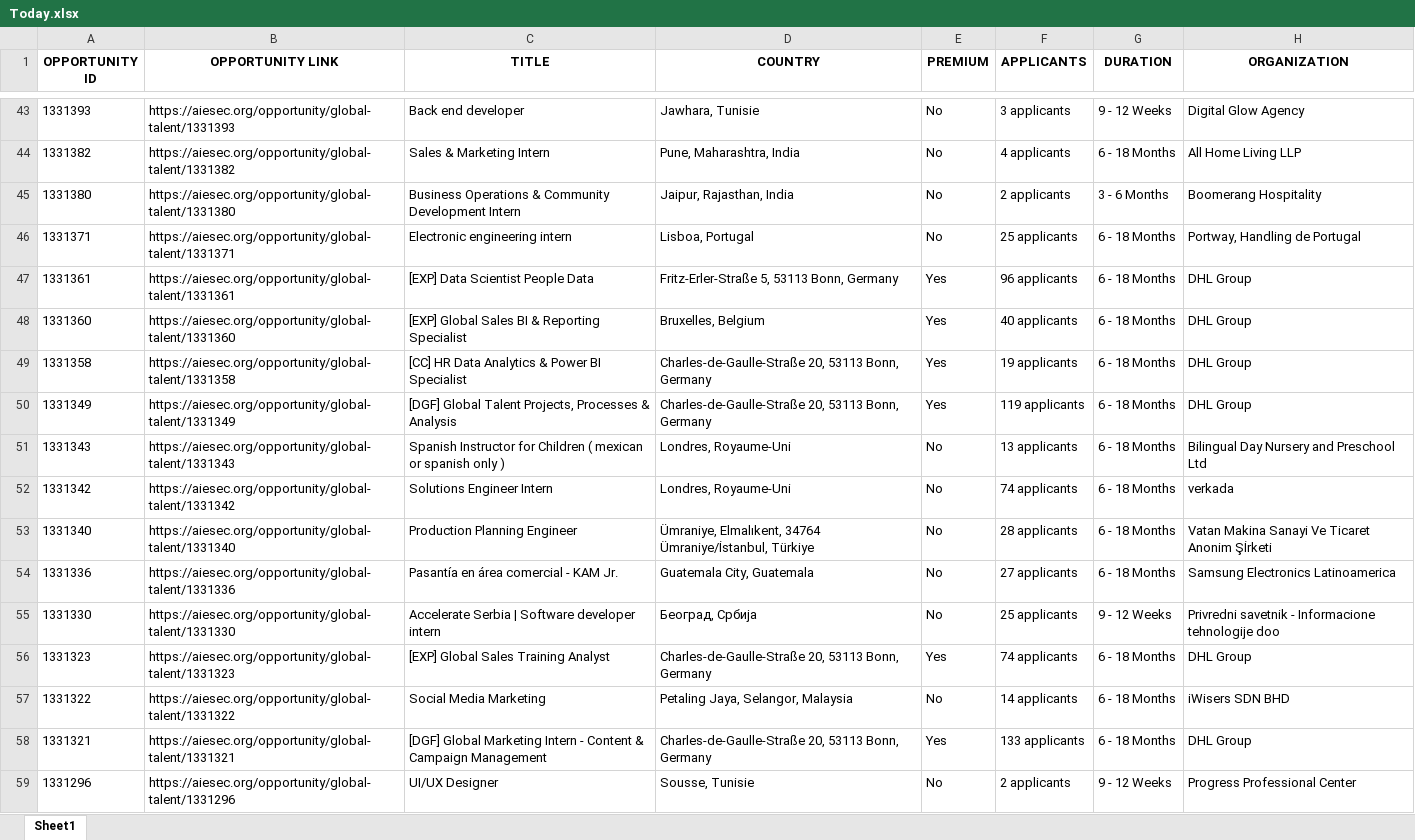
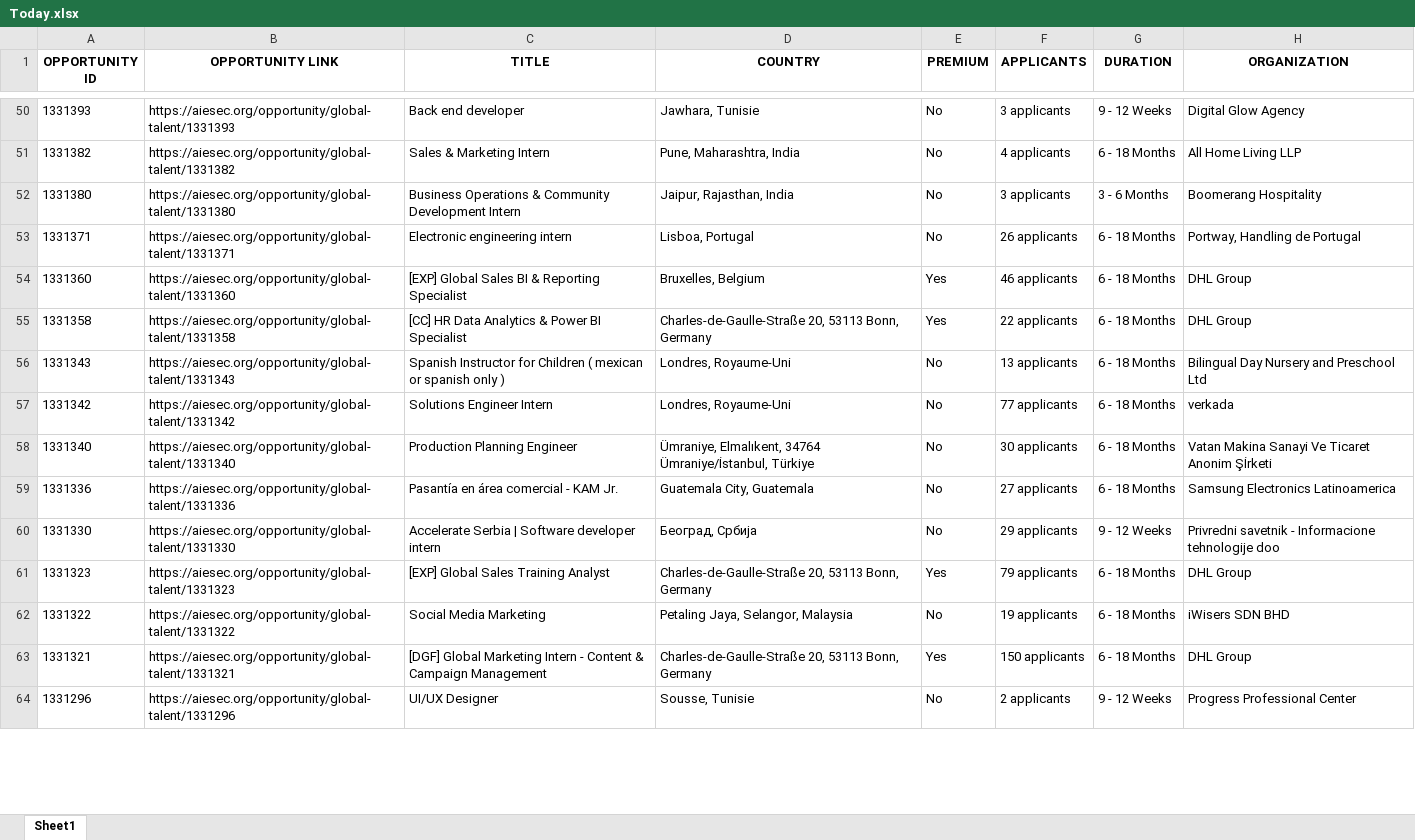
Before and after one commit to IbrahiimHassan/AIESEC_GUC, an Excel workbook: Today.xlsx, sheet Sheet1, drawn as a sheet; only a part is shown, gaps mark what is left out; values as stored, in another font and other column widths than the file's, no borders; removed rows and columns are numbered as before the commit, all else as after; the diff covers the shown part only; the diff names each change by its address in the sheet, - before the commit and + after, or states it on an @@ line.

```diff
--- a/Today.xlsx (sheet Sheet1)
+++ b/Today.xlsx (sheet Sheet1)
-F52 (APPLICANTS): 2 applicants
+F52 (APPLICANTS): 3 applicants
-F53 (APPLICANTS): 25 applicants
+F53 (APPLICANTS): 26 applicants
-row 47: 1331361 | https://aiesec.org/opportunity/global-talent/1331361 | [EXP] Data Scientist People Data | Fritz-Erler-Straße 5, 53113 Bonn, Germany | Yes | 96 applicants | 6 - 18 Months | DHL Group
-F54 (APPLICANTS): 40 applicants
+F54 (APPLICANTS): 46 applicants
-F55 (APPLICANTS): 19 applicants
+F55 (APPLICANTS): 22 applicants
-row 50: 1331349 | https://aiesec.org/opportunity/global-talent/1331349 | [DGF] Global Talent Projects, Processes & Analysis | Charles-de-Gaulle-Straße 20, 53113 Bonn, Germany | Yes | 119 applicants | 6 - 18 Months | DHL Group
-F57 (APPLICANTS): 74 applicants
+F57 (APPLICANTS): 77 applicants
-F58 (APPLICANTS): 28 applicants
+F58 (APPLICANTS): 30 applicants
-F60 (APPLICANTS): 25 applicants
+F60 (APPLICANTS): 29 applicants
-F61 (APPLICANTS): 74 applicants
+F61 (APPLICANTS): 79 applicants
-F62 (APPLICANTS): 14 applicants
+F62 (APPLICANTS): 19 applicants
-F63 (APPLICANTS): 133 applicants
+F63 (APPLICANTS): 150 applicants
```
Also changed, not shown: 40 added rows, 5 removed rows, 2 moved rows and 53 edited cells elsewhere in this sheet, New.xlsx, 1 other file.
